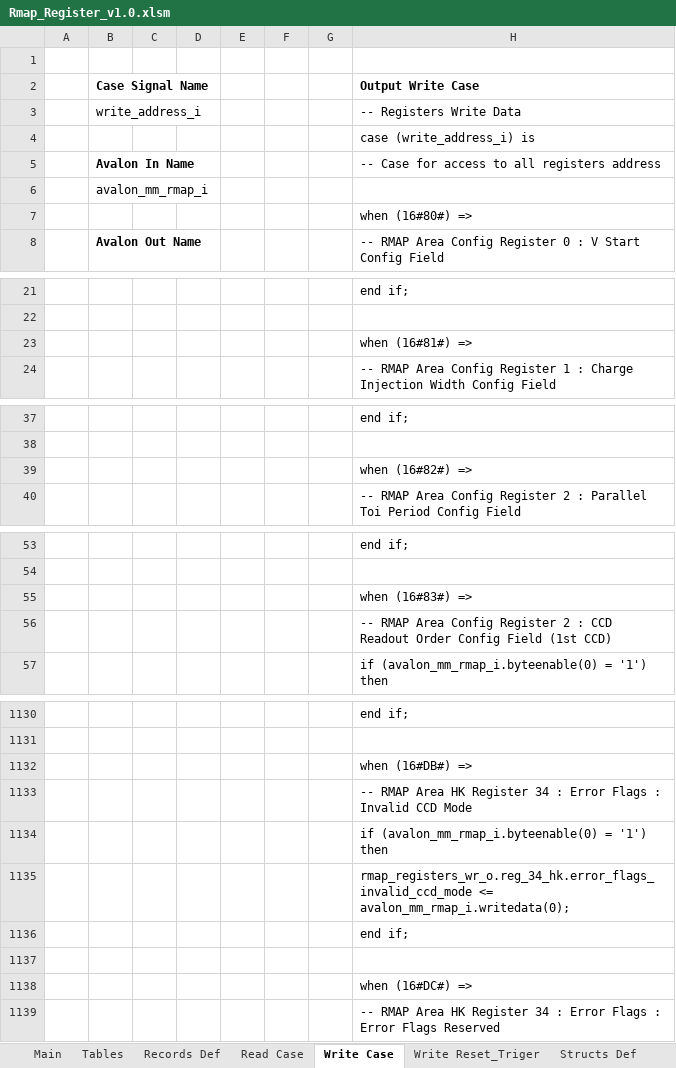
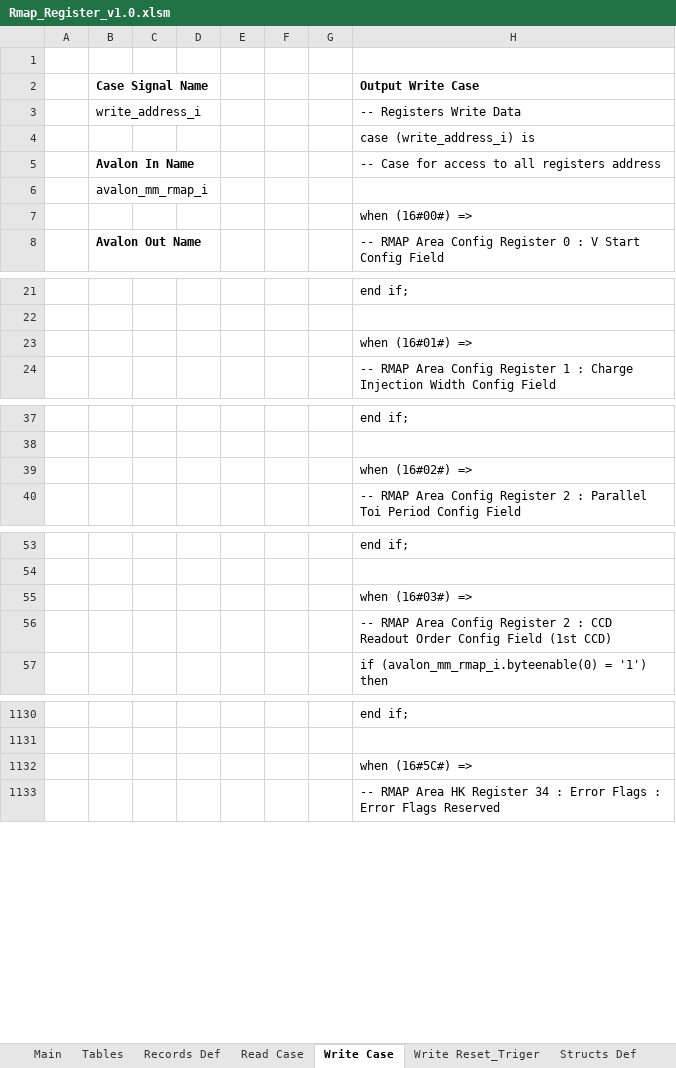
Before and after one commit to NSEE/SimuCam_Development_NFEE, an Excel workbook: FPGA_Developments/RMAP_Memory_NFEE_Area/References/Rmap_Register_v1.0.xlsm, sheet Write Case, drawn as a sheet; only a part is shown, gaps mark what is left out; values as stored, in another font and other column widths than the file's, no borders; charts and pictures not drawn; the diff covers the shown part only; the diff names each change by its address in the sheet, - before the commit and + after, or states it on an @@ line.

Commit message:
Finished isolation of NFEE RMAP. Need to be integrated in Qsys and tested

```diff
--- a/FPGA_Developments/RMAP_Memory_NFEE_Area/References/Rmap_Register_v1.0.xlsm (sheet Write Case)
+++ b/FPGA_Developments/RMAP_Memory_NFEE_Area/References/Rmap_Register_v1.0.xlsm (sheet Write Case)
-H7 (Output Write Case): when (16#80#) =>
+H7 (Output Write Case): when (16#00#) =>
-H23 (Output Write Case): when (16#81#) =>
+H23 (Output Write Case): when (16#01#) =>
-H39 (Output Write Case): when (16#82#) =>
+H39 (Output Write Case): when (16#02#) =>
-H55 (Output Write Case): when (16#83#) =>
+H55 (Output Write Case): when (16#03#) =>
-H1132 (Output Write Case): when (16#DB#) =>
+H1132 (Output Write Case): when (16#5C#) =>
-row 1133:  |  |  |  |  |  |  | -- RMAP Area HK Register 34 : Error Flags : Invalid CCD Mode
-row 1134:  |  |  |  |  |  |  | if (avalon_mm_rmap_i.byteenable(0) = '1') then
-row 1135:  |  |  |  |  |  |  | rmap_registers_wr_o.reg_34_hk.error_flags_invalid_ccd_mode <= avalon_mm_rmap_i.writedata(0);
-row 1136:  |  |  |  |  |  |  | end if;
-row 1137: (empty)
-row 1138:  |  |  |  |  |  |  | when (16#DC#) =>
```
Also changed, not shown: 78 edited cells elsewhere in this sheet, sheet Read Case, sheet Records Def, sheet Write Reset_Triger, charts or pictures, FPGA_Developments/RMAP_Memory_NFEE_Area/References/Rmap_MemArea_v1.0.xlsm, 30 other files.
